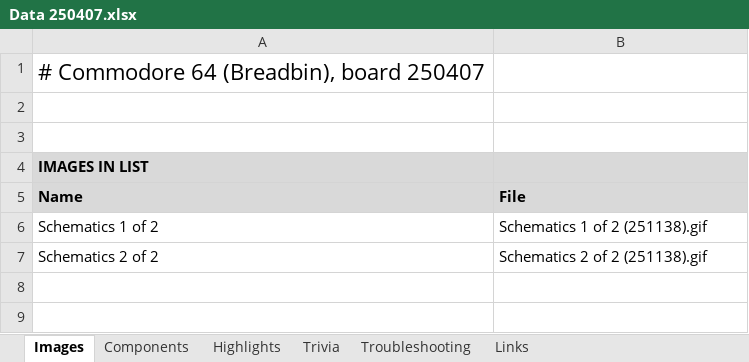
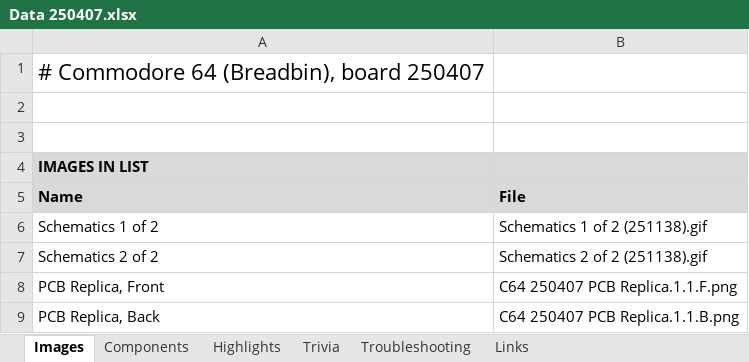
Before and after one commit to HovKlan-DH/Commodore-Repair-Toolbox, an Excel workbook: Data/Commodore 64 Breadbin/250407-22222/Data 250407.xlsx, sheet Images, drawn as a sheet; values as stored, in another font and other column widths than the file's, no borders; the diff names each change by its address in the sheet, - before the commit and + after, or states it on an @@ line.

```diff
--- a/Data/Commodore 64 Breadbin/250407-22222/Data 250407.xlsx (sheet Images)
+++ b/Data/Commodore 64 Breadbin/250407-22222/Data 250407.xlsx (sheet Images)
+row 8: PCB Replica, Front | C64 250407 PCB Replica.1.1.F.png
+row 9: PCB Replica, Back | C64 250407 PCB Replica.1.1.B.png
```
Also changed, not shown: sheet Highlights, sheet Components, sheet Trivia, sheet Troubleshooting, sheet Links, formulas that keep their value, Data/Commodore 64 Breadbin/250425/Data 250425.xlsx, Data/Commodore 64C/Fine/Data XYZ.xlsx, 9 other files.
